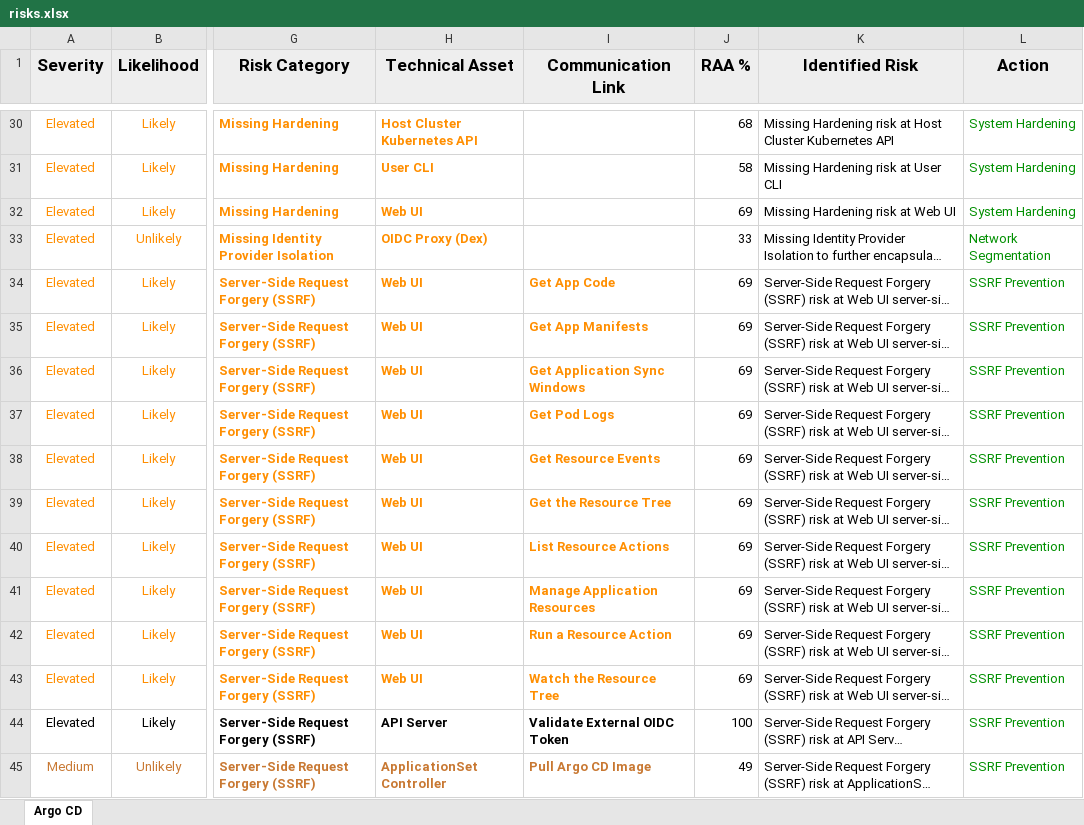
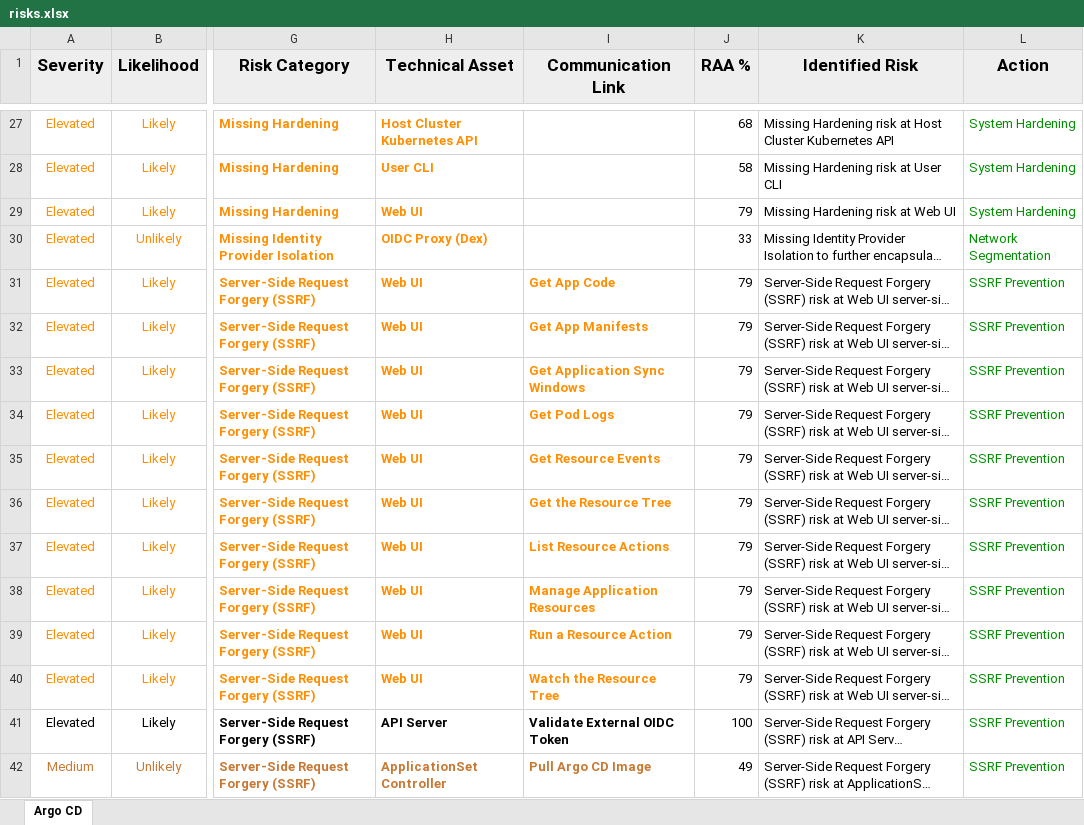
Before and after one commit to crenshaw-dev/argo-threagile, an Excel workbook: risks.xlsx, sheet Argo CD, drawn as a sheet; only a part is shown, gaps mark what is left out; long unchanged cells end in …; values as stored, in another font and other column widths than the file's, no borders; addresses are those after the commit; the diff covers the shown part only; the diff names each change by its address in the sheet, - before the commit and + after, or states it on an @@ line.

```diff
--- a/risks.xlsx (sheet Argo CD)
+++ b/risks.xlsx (sheet Argo CD)
-J29 (RAA %): 69
+J29 (RAA %): 79
-J31:J40 (RAA %): 69
+J31:J40 (RAA %): 79
```
Also changed, not shown: 17 removed rows, 10 edited cells and cell formats elsewhere in this sheet, tags.xlsx, 7 other files.
